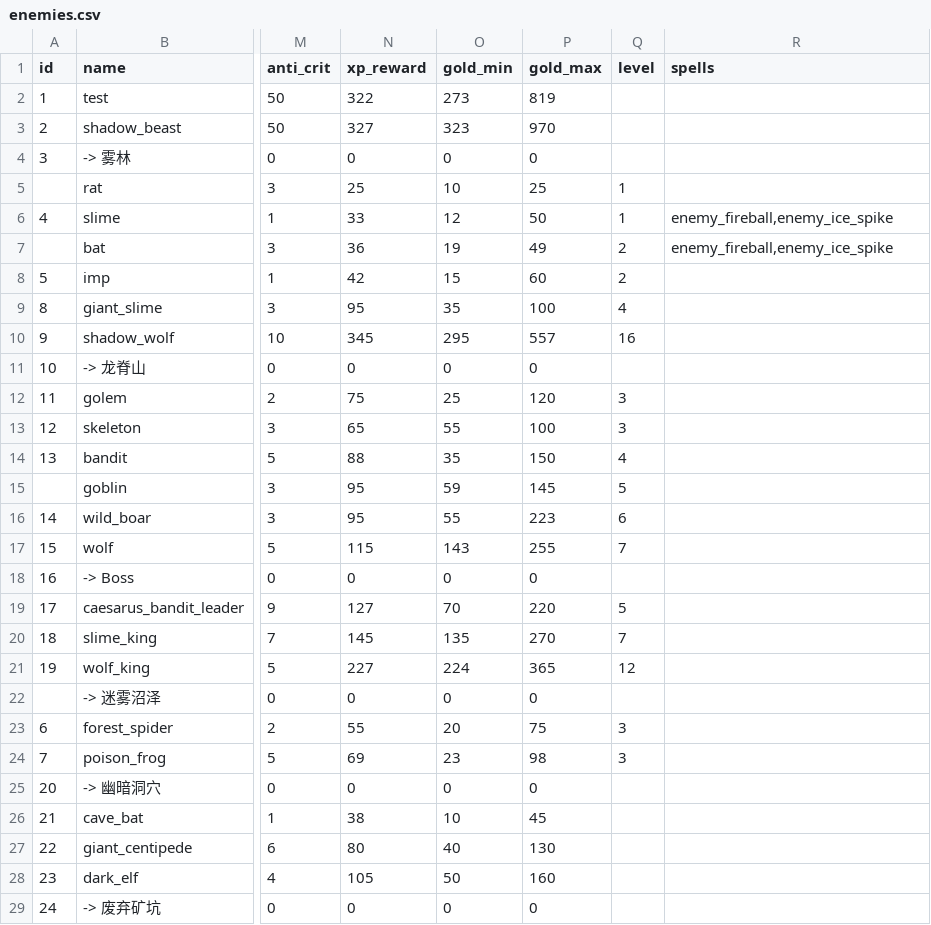
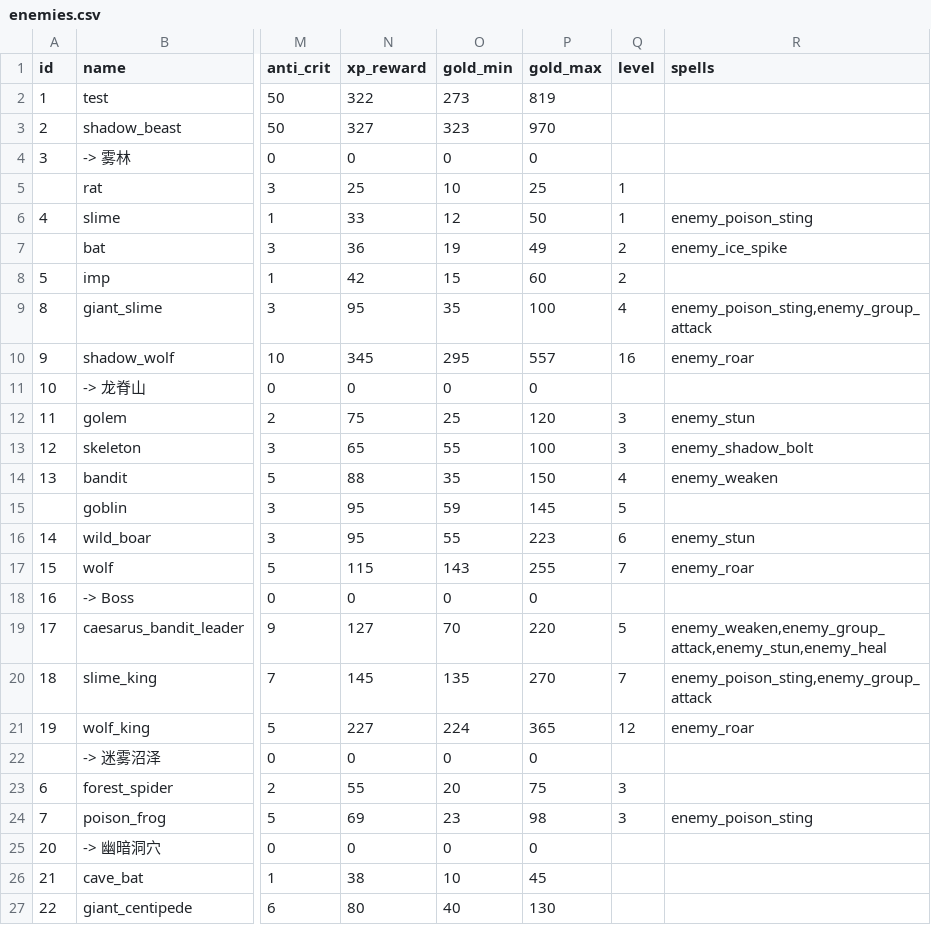
Before and after one commit to KeJWS/test_rpg_game, a CSV file: data/csv_data/enemies.csv, drawn as a sheet; only a part is shown, gaps mark what is left out; the shorter side is filled out with more unchanged rows; the diff names each change by its address in the sheet, - before the commit and + after, or states it on an @@ line.

```diff
--- a/data/csv_data/enemies.csv
+++ b/data/csv_data/enemies.csv
-R6 (spells): enemy_fireball,enemy_ice_spike
+R6 (spells): enemy_poison_sting
-R7 (spells): enemy_fireball,enemy_ice_spike
+R7 (spells): enemy_ice_spike
-R9 (spells): (empty)
+R9 (spells): enemy_poison_sting,enemy_group_attack
-R10 (spells): (empty)
+R10 (spells): enemy_roar
-R12 (spells): (empty)
+R12 (spells): enemy_stun
-R13 (spells): (empty)
+R13 (spells): enemy_shadow_bolt
-R14 (spells): (empty)
+R14 (spells): enemy_weaken
-R16 (spells): (empty)
+R16 (spells): enemy_stun
-R17 (spells): (empty)
+R17 (spells): enemy_roar
-R19 (spells): (empty)
+R19 (spells): enemy_weaken,enemy_group_attack,enemy_stun,enemy_heal
-R20 (spells): (empty)
+R20 (spells): enemy_poison_sting,enemy_group_attack
-R21 (spells): (empty)
+R21 (spells): enemy_roar
-R24 (spells): (empty)
+R24 (spells): enemy_poison_sting
```
Also changed, not shown: 5 other files.
